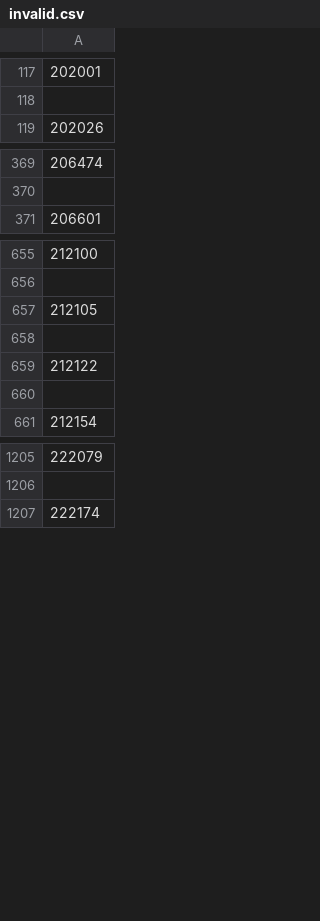
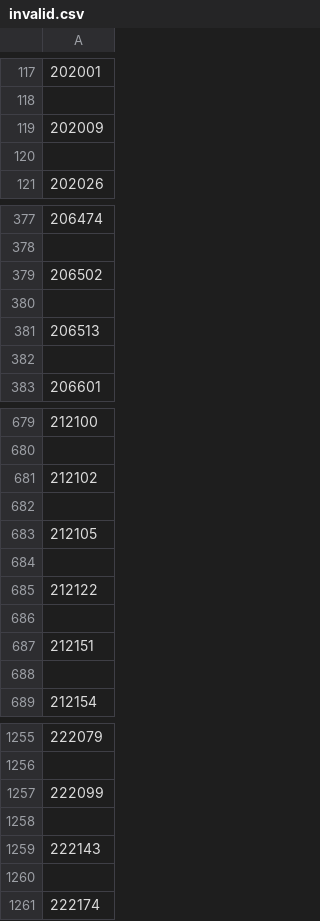
Before and after one commit to DrBrowntown/CSV-Analyzer, a CSV file: invalid.csv, drawn as a sheet; only a part is shown, gaps mark what is left out; the diff covers the shown part only; the diff names each change by its address in the sheet, - before the commit and + after, or states it on an @@ line.

```diff
--- a/invalid.csv
+++ b/invalid.csv
+row 119: 202009
+row 120: (empty)
+row 379: 206502
+row 380: (empty)
+row 381: 206513
+row 382: (empty)
+row 681: 212102
+row 682: (empty)
+row 687: 212151
+row 688: (empty)
+row 1257: 222099
+row 1258: (empty)
+row 1259: 222143
+row 1260: (empty)
```
Also changed, not shown: 50 added rows elsewhere in this file, valid.csv, 1 other file.
